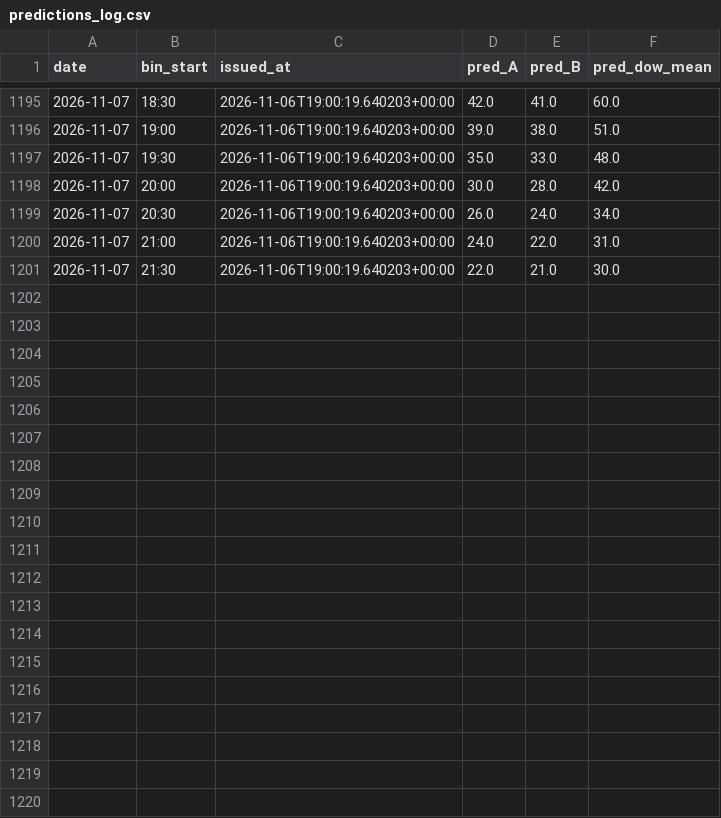
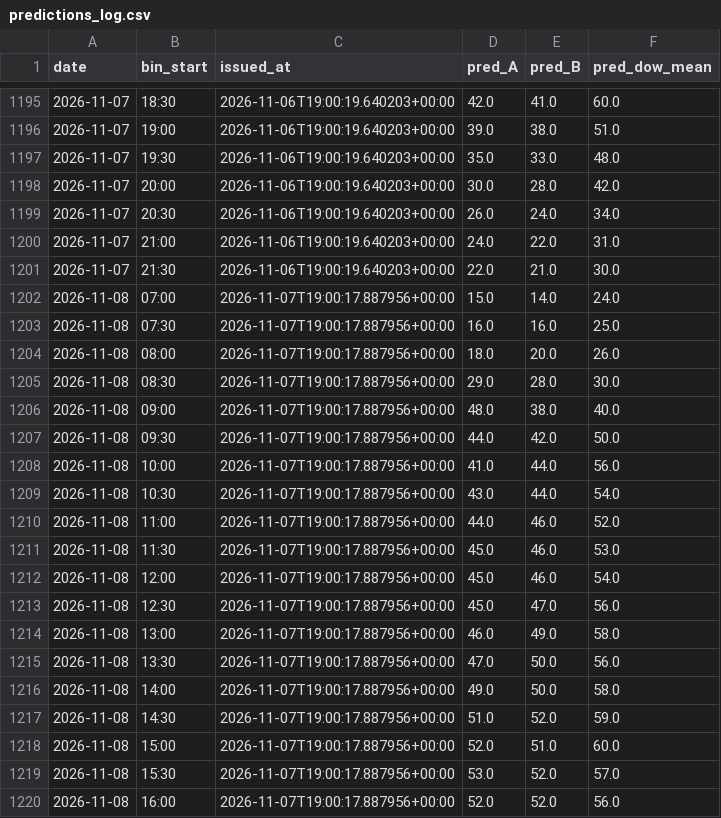
Before and after one commit to Lazyturtle0852/campus-info, a CSV file: ml/predictions_log.csv, drawn as a sheet; only a part is shown, gaps mark what is left out; the diff covers the shown part only; the diff names each change by its address in the sheet, - before the commit and + after, or states it on an @@ line.

```diff
--- a/ml/predictions_log.csv
+++ b/ml/predictions_log.csv
+row 1202: 2026-11-08 | 07:00 | 2026-11-07T19:00:17.887956+00:00 | 15.0 | 14.0 | 24.0
+row 1203: 2026-11-08 | 07:30 | 2026-11-07T19:00:17.887956+00:00 | 16.0 | 16.0 | 25.0
+row 1204: 2026-11-08 | 08:00 | 2026-11-07T19:00:17.887956+00:00 | 18.0 | 20.0 | 26.0
+row 1205: 2026-11-08 | 08:30 | 2026-11-07T19:00:17.887956+00:00 | 29.0 | 28.0 | 30.0
+row 1206: 2026-11-08 | 09:00 | 2026-11-07T19:00:17.887956+00:00 | 48.0 | 38.0 | 40.0
+row 1207: 2026-11-08 | 09:30 | 2026-11-07T19:00:17.887956+00:00 | 44.0 | 42.0 | 50.0
+row 1208: 2026-11-08 | 10:00 | 2026-11-07T19:00:17.887956+00:00 | 41.0 | 44.0 | 56.0
+row 1209: 2026-11-08 | 10:30 | 2026-11-07T19:00:17.887956+00:00 | 43.0 | 44.0 | 54.0
+row 1210: 2026-11-08 | 11:00 | 2026-11-07T19:00:17.887956+00:00 | 44.0 | 46.0 | 52.0
+row 1211: 2026-11-08 | 11:30 | 2026-11-07T19:00:17.887956+00:00 | 45.0 | 46.0 | 53.0
+row 1212: 2026-11-08 | 12:00 | 2026-11-07T19:00:17.887956+00:00 | 45.0 | 46.0 | 54.0
+row 1213: 2026-11-08 | 12:30 | 2026-11-07T19:00:17.887956+00:00 | 45.0 | 47.0 | 56.0
+row 1214: 2026-11-08 | 13:00 | 2026-11-07T19:00:17.887956+00:00 | 46.0 | 49.0 | 58.0
+row 1215: 2026-11-08 | 13:30 | 2026-11-07T19:00:17.887956+00:00 | 47.0 | 50.0 | 56.0
+row 1216: 2026-11-08 | 14:00 | 2026-11-07T19:00:17.887956+00:00 | 49.0 | 50.0 | 58.0
+row 1217: 2026-11-08 | 14:30 | 2026-11-07T19:00:17.887956+00:00 | 51.0 | 52.0 | 59.0
+row 1218: 2026-11-08 | 15:00 | 2026-11-07T19:00:17.887956+00:00 | 52.0 | 51.0 | 60.0
+row 1219: 2026-11-08 | 15:30 | 2026-11-07T19:00:17.887956+00:00 | 53.0 | 52.0 | 57.0
+row 1220: 2026-11-08 | 16:00 | 2026-11-07T19:00:17.887956+00:00 | 52.0 | 52.0 | 56.0
```
Also changed, not shown: 11 added rows elsewhere in this file, ml/eval_by_week.csv, ml/importance_B.csv, 9 other files.
